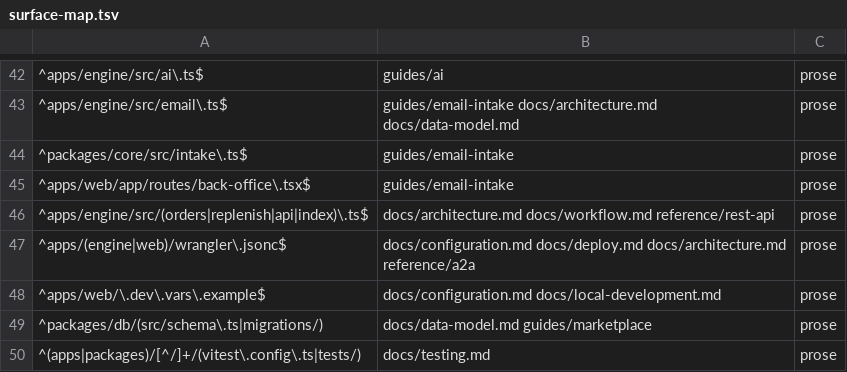
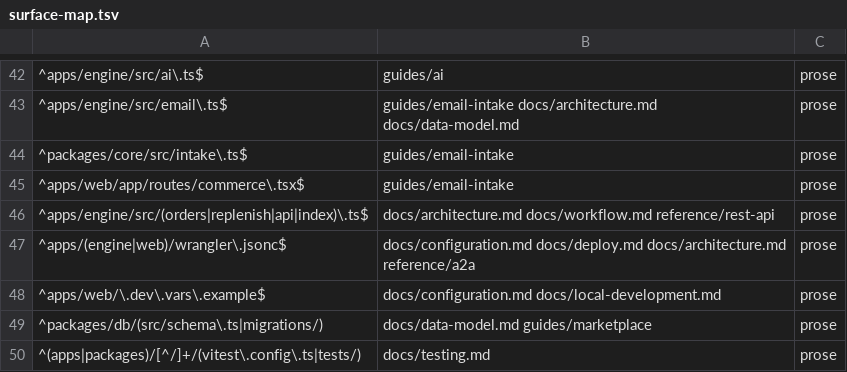
Before and after one commit to blakebauman/orderloop, a TSV file: .claude/skills/docs-sync/references/surface-map.tsv, drawn as a sheet; only a part is shown, gaps mark what is left out.

```diff
--- a/.claude/skills/docs-sync/references/surface-map.tsv
+++ b/.claude/skills/docs-sync/references/surface-map.tsv
@@ -44,3 +44,3 @@
 ^packages/core/src/intake\.ts$	guides/email-intake	prose
-^apps/web/app/routes/back-office\.tsx$	guides/email-intake	prose
+^apps/web/app/routes/commerce\.tsx$	guides/email-intake	prose
 ^apps/engine/src/(orders|replenish|api|index)\.ts$	docs/architecture.md docs/workflow.md reference/rest-api	prose
```
Also changed, not shown: 25 other files.
